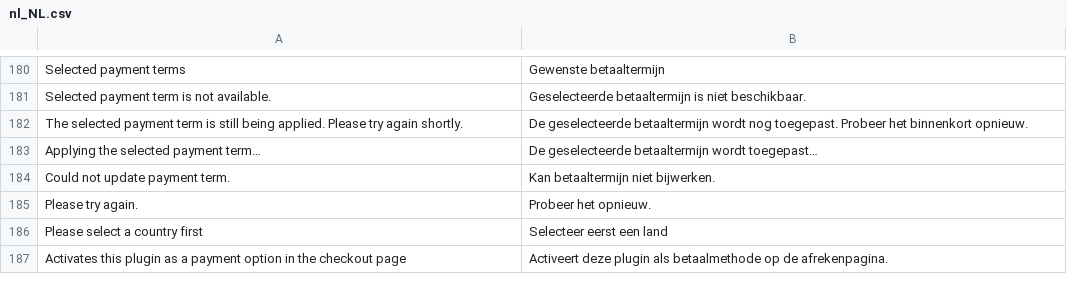
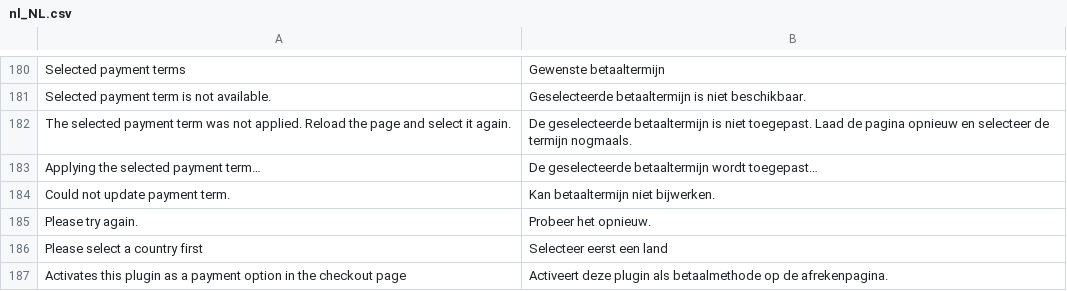
Before and after one commit to two-inc/magento-plugin, a CSV file: i18n/nl_NL.csv, drawn as a sheet; only a part is shown, gaps mark what is left out.

```diff
--- a/i18n/nl_NL.csv
+++ b/i18n/nl_NL.csv
@@ -181,3 +181,3 @@
 "Selected payment term is not available.","Geselecteerde betaaltermijn is niet beschikbaar."
-"The selected payment term is still being applied. Please try again shortly.","De geselecteerde betaaltermijn wordt nog toegepast. Probeer het binnenkort opnieuw."
+"The selected payment term was not applied. Reload the page and select it again.","De geselecteerde betaaltermijn is niet toegepast. Laad de pagina opnieuw en selecteer de termijn nogmaals."
 "Applying the selected payment term…","De geselecteerde betaaltermijn wordt toegepast…"
```
Also changed, not shown: i18n/nb_NO.csv, i18n/sv_SE.csv, 5 other files.
